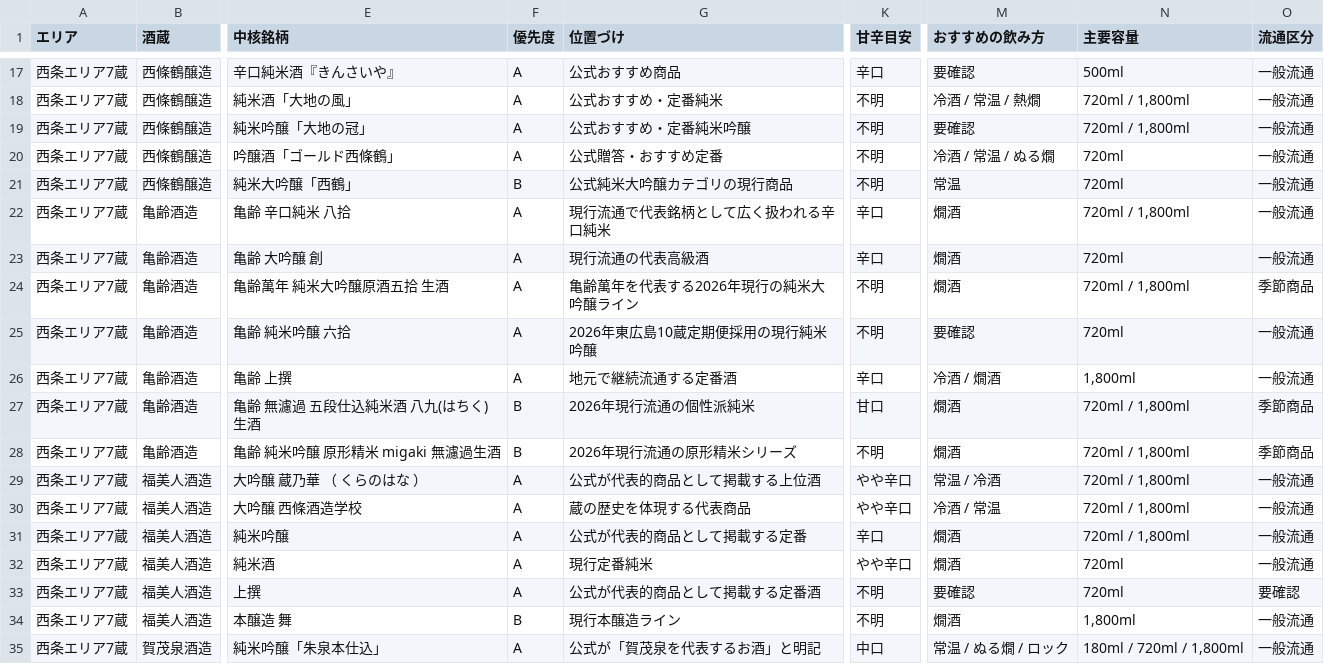
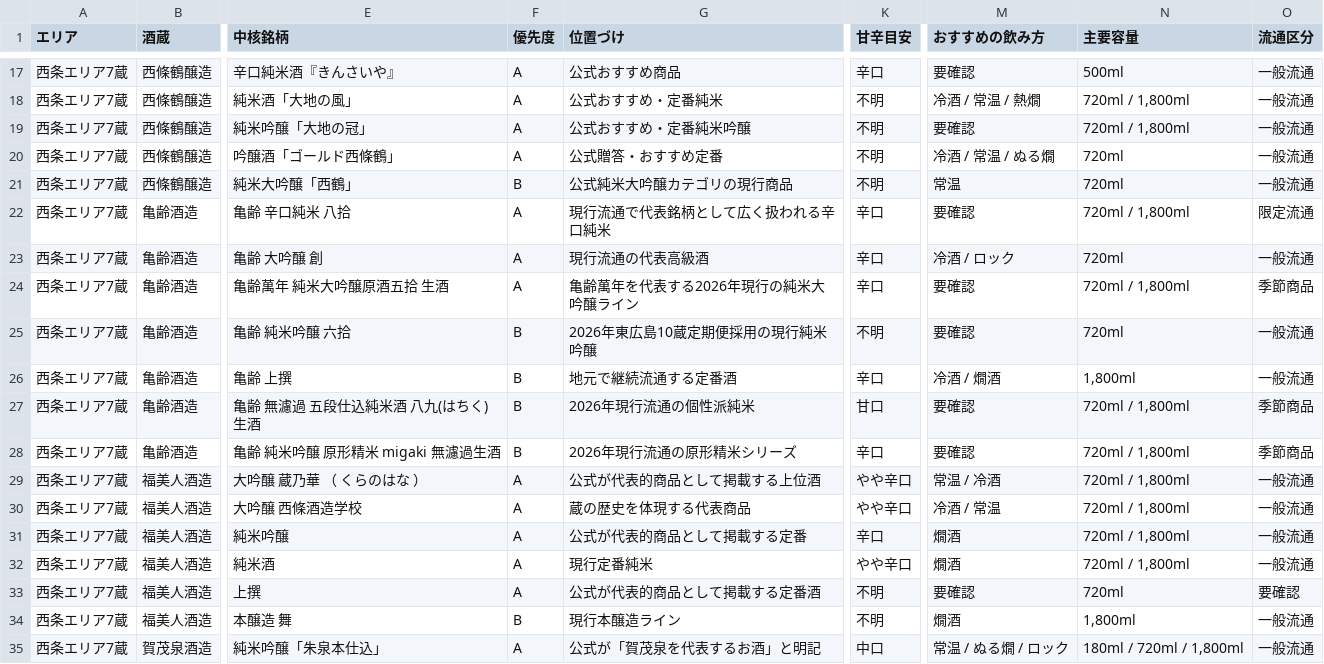
Before and after one commit to uniunigoduni/sake-saijo-db, a CSV file: research/current_sku/brand_core_audit.csv, drawn as a sheet; only a part is shown, gaps mark what is left out; the diff covers the shown part only; the diff names each change by its address in the sheet, - before the commit and + after, or states it on an @@ line.

```diff
--- a/research/current_sku/brand_core_audit.csv
+++ b/research/current_sku/brand_core_audit.csv
-M22 (おすすめの飲み方): 燗酒
+M22 (おすすめの飲み方): 要確認
-O22 (流通区分): 一般流通
+O22 (流通区分): 限定流通
-M23 (おすすめの飲み方): 燗酒
+M23 (おすすめの飲み方): 冷酒 / ロック
-K24 (甘辛目安): 不明
+K24 (甘辛目安): 辛口
-M24 (おすすめの飲み方): 燗酒
+M24 (おすすめの飲み方): 要確認
-F25:F26 (優先度): A
+F25:F26 (優先度): B
-M27:M28 (おすすめの飲み方): 燗酒
+M27:M28 (おすすめの飲み方): 要確認
-K28 (甘辛目安): 不明
+K28 (甘辛目安): 辛口
-N32 (主要容量): 720ml
+N32 (主要容量): 720ml / 1,800ml
```
Also changed, not shown: 5 added rows and 20 edited cells elsewhere in this file, research/current_sku/boss_安芸津・黒瀬エリア3蔵_products.csv, research/current_sku/boss_西条エリア7蔵_audit.csv, 13 other files.
